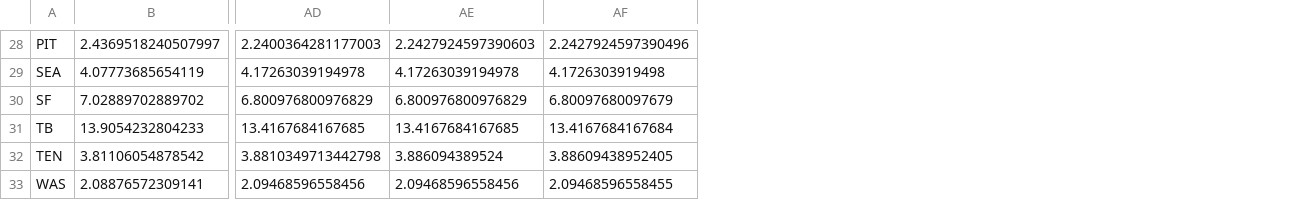
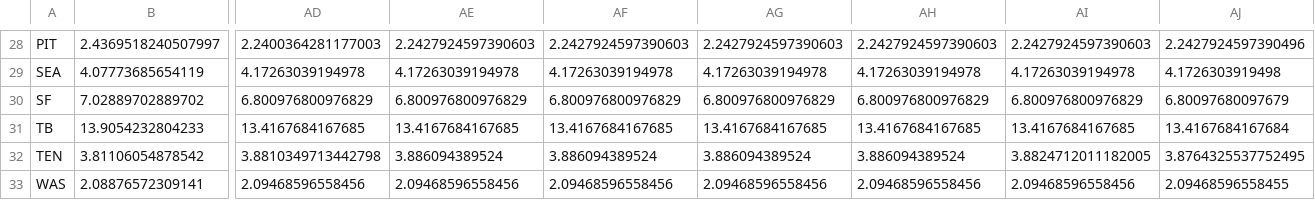
Before and after one commit to howardbp/tmp, a CSV file: prettydata.csv, drawn as a sheet; only a part is shown, gaps mark what is left out; addresses are those after the commit; the diff covers the shown part only; the diff names each change by its address in the sheet, - before the commit and + after, or states it on an @@ line.

```diff
--- a/prettydata.csv
+++ b/prettydata.csv
+column AF, rows 28-33: 2.2427924597390603 | 4.17263039194978 | 6.800976800976829 | 13.4167684167685 | 3.886094389524 | 2.09468596558456
+column AG, rows 28-33: 2.2427924597390603 | 4.17263039194978 | 6.800976800976829 | 13.4167684167685 | 3.886094389524 | 2.09468596558456
+column AH, rows 28-33: 2.2427924597390603 | 4.17263039194978 | 6.800976800976829 | 13.4167684167685 | 3.886094389524 | 2.09468596558456
+column AI, rows 28-33: 2.2427924597390603 | 4.17263039194978 | 6.800976800976829 | 13.4167684167685 | 3.8824712011182005 | 2.09468596558456
-AJ32: 3.88609438952405
+AJ32: 3.8764325537752495
```
Also changed, not shown: 14 edited cells elsewhere in this file.
